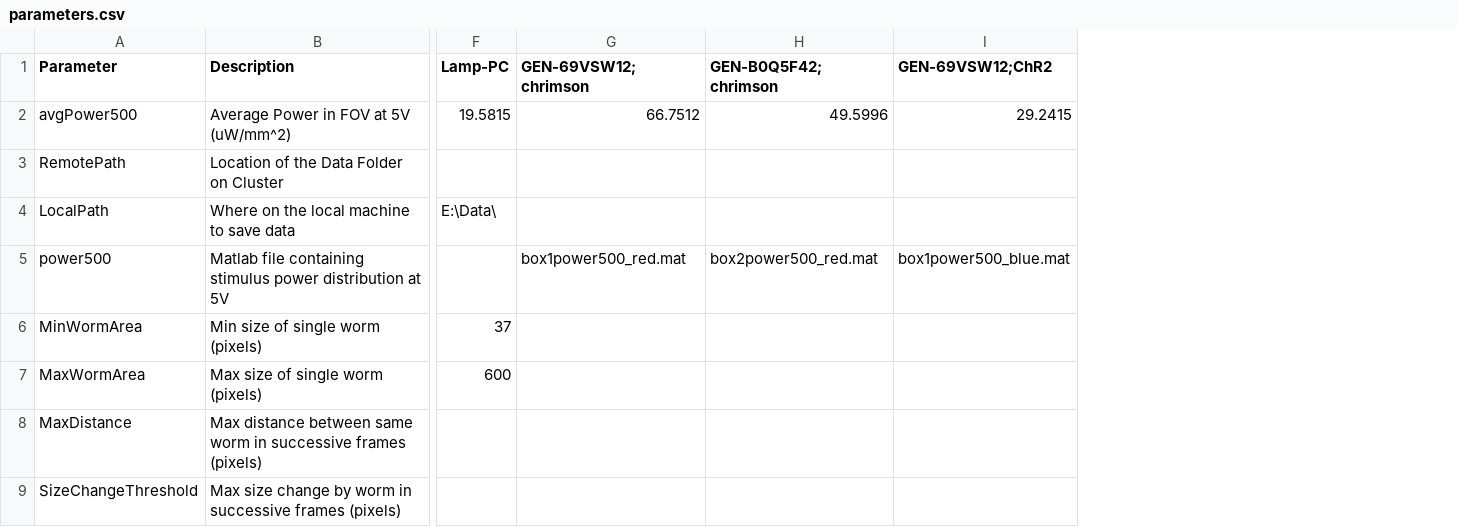
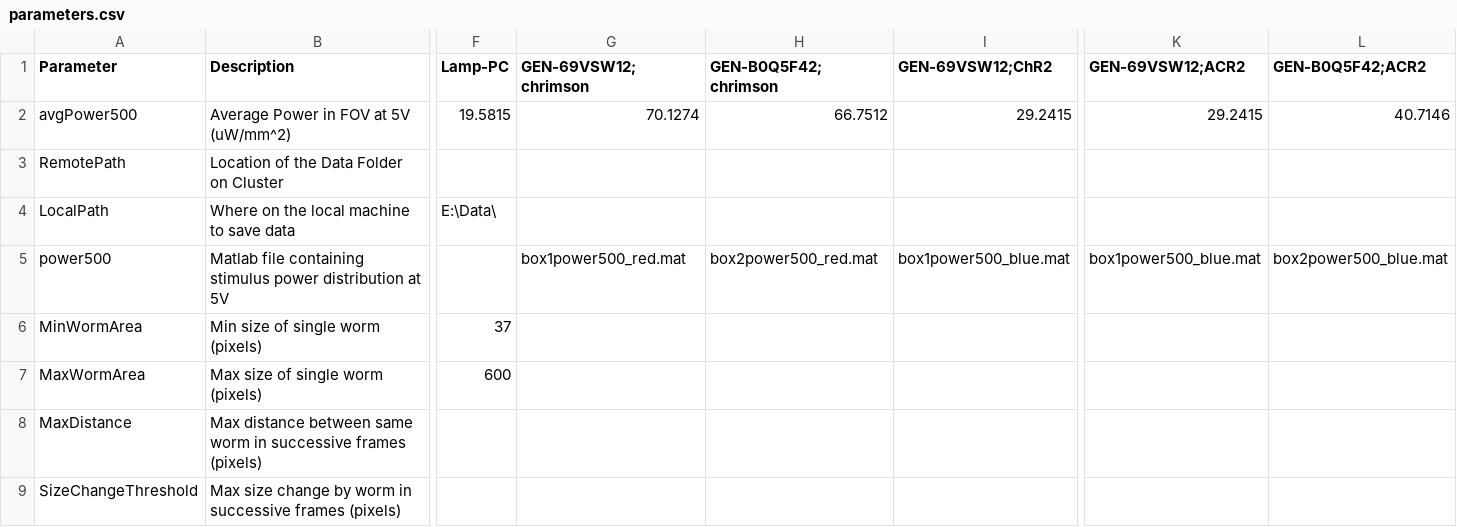
Before and after one commit to Kevin-Sean-Chen/leifer-Behavior-Triggered-Averaging-Tracker-new, a CSV file: parameters.csv, drawn as a sheet; only a part is shown, gaps mark what is left out; the diff names each change by its address in the sheet, - before the commit and + after, or states it on an @@ line.

Commit message:
parameter update

```diff
--- a/parameters.csv
+++ b/parameters.csv
+column K (GEN-69VSW12;ACR2), rows 2-5: 29.2415 |  |  | box1power500_blue.mat
+column L (GEN-B0Q5F42;ACR2), rows 2-5: 40.7146 |  |  | box2power500_blue.mat
-G2 (GEN-69VSW12;chrimson): 66.7512
+G2 (GEN-69VSW12;chrimson): 70.1274
-H2 (GEN-B0Q5F42;chrimson): 49.5996
+H2 (GEN-B0Q5F42;chrimson): 66.7512
```
Also changed, not shown: 2 other files.
